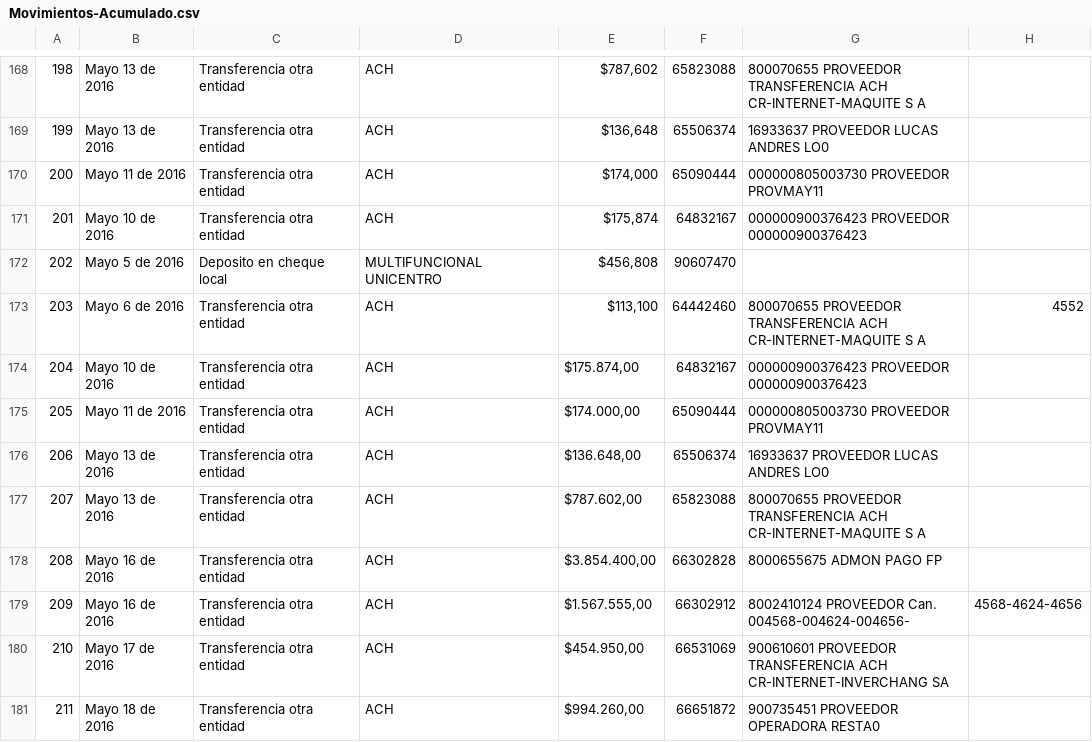
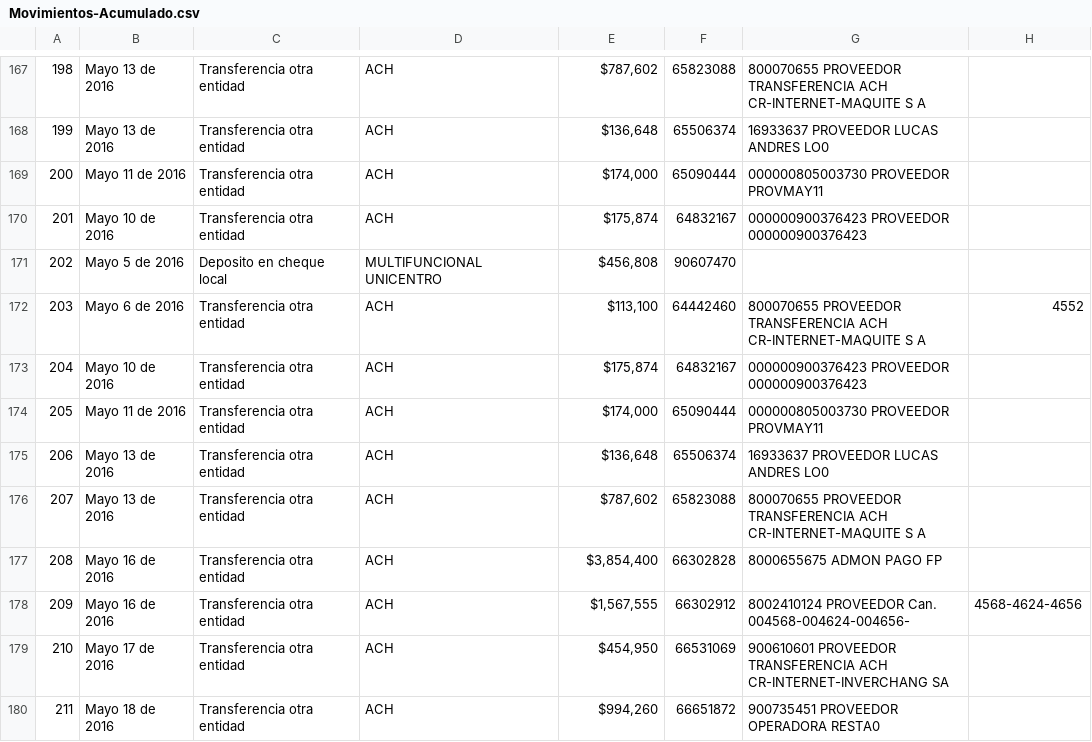
Before and after one commit to eduzea/saludable, a CSV file: data/Movimientos-Acumulado.csv, drawn as a sheet; only a part is shown, gaps mark what is left out; addresses are those after the commit; the diff covers the shown part only; the diff names each change by its address in the sheet, - before the commit and + after, or states it on an @@ line.

```diff
--- a/data/Movimientos-Acumulado.csv
+++ b/data/Movimientos-Acumulado.csv
-E173: $175.874,00
+E173: $175,874
-E174: $174.000,00
+E174: $174,000
-E175: $136.648,00
+E175: $136,648
-E176: $787.602,00
+E176: $787,602
-E177: $3.854.400,00
+E177: $3,854,400
-E178: $1.567.555,00
+E178: $1,567,555
-E179: $454.950,00
+E179: $454,950
-E180: $994.260,00
+E180: $994,260
```
Also changed, not shown: 1 removed row and 28 edited cells elsewhere in this file, 5 other files.
